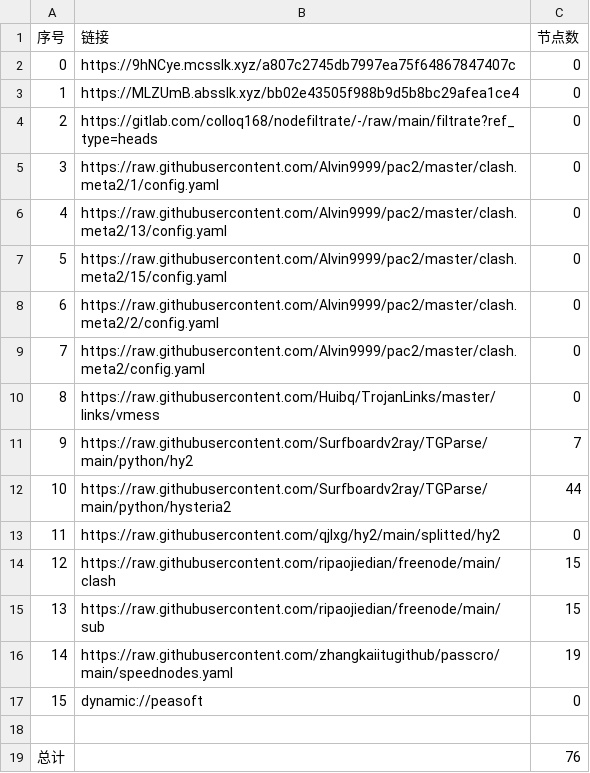
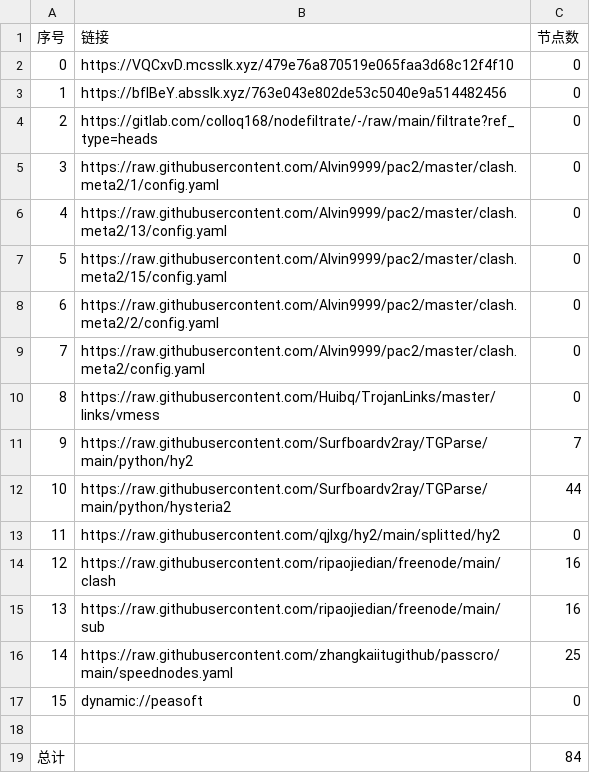
Before and after one commit to jamph826/NoMoreWalls, a CSV file: list_result.csv, drawn as a sheet.

```diff
--- a/list_result.csv
+++ b/list_result.csv
@@ -1,4 +1,4 @@
 序号,链接,节点数
-0,https://9hNCye.mcsslk.xyz/a807c2745db7997ea75f64867847407c,0
-1,https://MLZUmB.absslk.xyz/bb02e43505f988b9d5b8bc29afea1ce4,0
+0,https://VQCxvD.mcsslk.xyz/479e76a870519e065faa3d68c12f4f10,0
+1,https://bfIBeY.absslk.xyz/763e043e802de53c5040e9a514482456,0
 2,https://gitlab.com/colloq168/nodefiltrate/-/raw/main/filtrate?ref_type=heads,0
@@ -13,7 +13,7 @@
 11,https://raw.githubusercontent.com/qjlxg/hy2/main/splitted/hy2,0
-12,https://raw.githubusercontent.com/ripaojiedian/freenode/main/clash,15
-13,https://raw.githubusercontent.com/ripaojiedian/freenode/main/sub,15
-14,https://raw.githubusercontent.com/zhangkaiitugithub/passcro/main/speednodes.yaml,19
+12,https://raw.githubusercontent.com/ripaojiedian/freenode/main/clash,16
+13,https://raw.githubusercontent.com/ripaojiedian/freenode/main/sub,16
+14,https://raw.githubusercontent.com/zhangkaiitugithub/passcro/main/speednodes.yaml,25
 15,dynamic://peasoft,0
 
-总计,,76
+总计,,84
```
Also changed, not shown: 20 other files.
